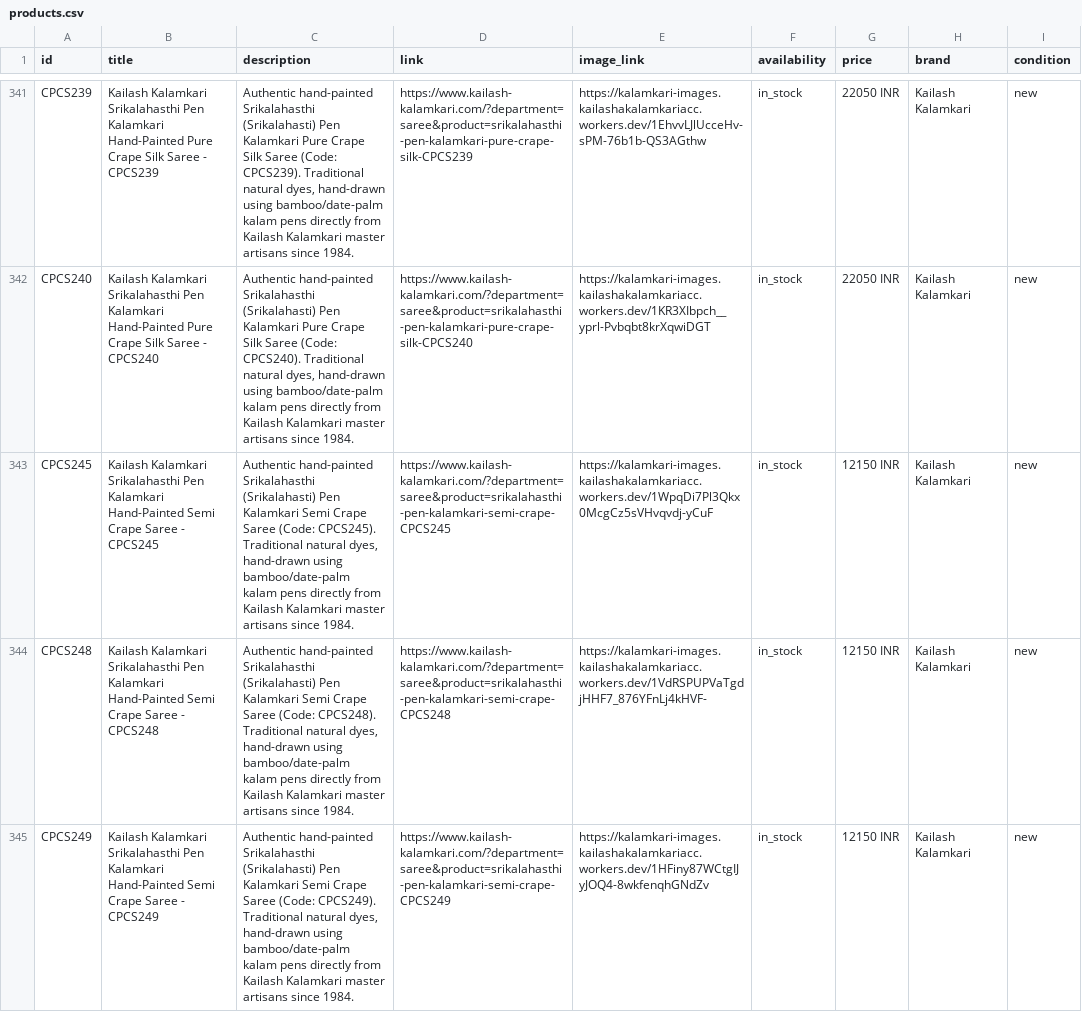
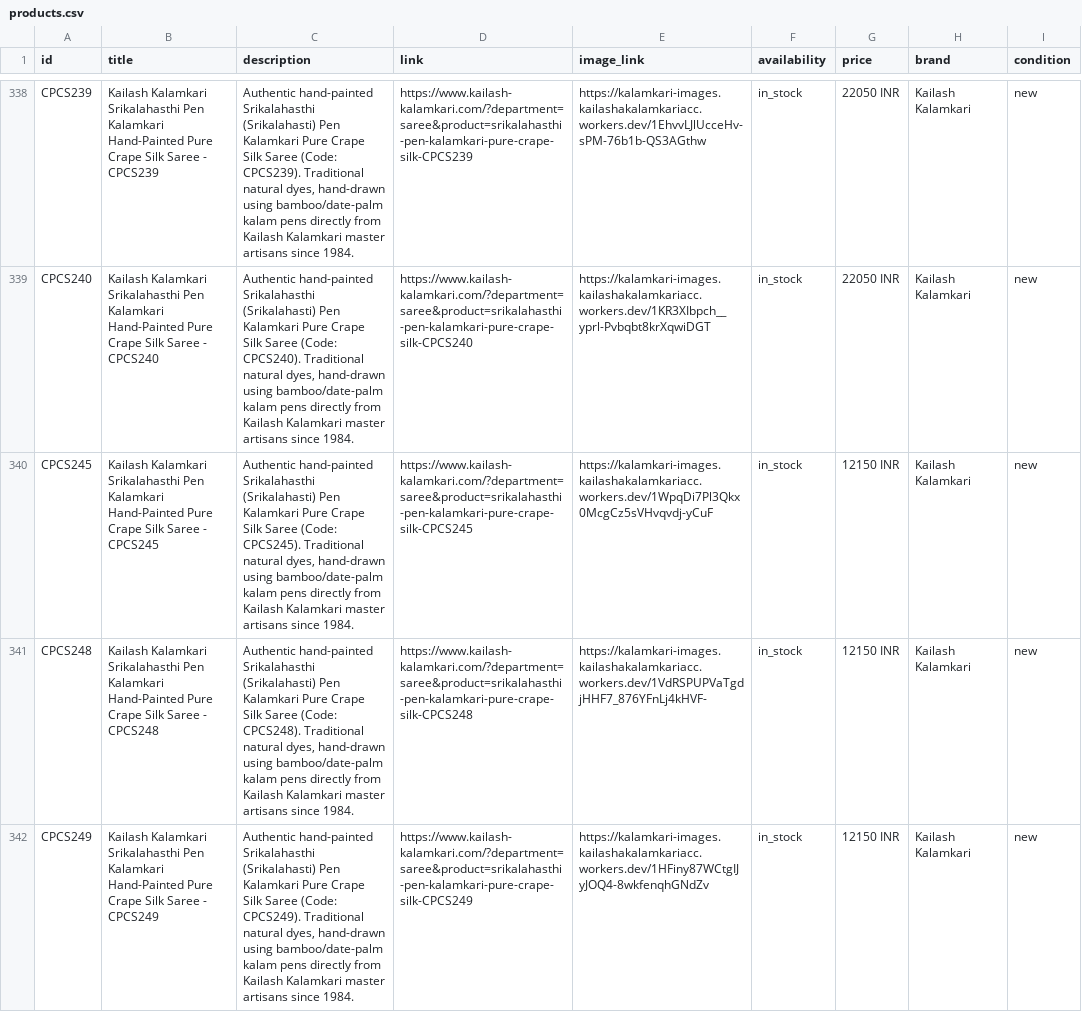
Before and after one commit to gunreddychenna-lang/Kailash-Kalamkari, a CSV file: products.csv, drawn as a sheet; only a part is shown, gaps mark what is left out; addresses are those after the commit; the diff covers the shown part only; the diff names each change by its address in the sheet, - before the commit and + after, or states it on an @@ line.

Commit message:
Refresh active inventory feed and sitemap to 1181 products

```diff
--- a/products.csv
+++ b/products.csv
-B340 (title): …Kalamkari Hand-Painted Semi Crape Saree -…
+B340 (title): …Kalamkari Hand-Painted Pure Crape Silk Saree -…
-C340 (description): …Pen Kalamkari Semi Crape Saree (Code:…
+C340 (description): …Pen Kalamkari Pure Crape Silk Saree (Code:…
-D340 (link): https://www.kailash-kalamkari.com/?department=saree&product=srikalahasthi-pen-kalamkari-semi-crape-CPCS245
+D340 (link): https://www.kailash-kalamkari.com/?department=saree&product=srikalahasthi-pen-kalamkari-pure-crape-silk-CPCS245
-B341 (title): …Kalamkari Hand-Painted Semi Crape Saree -…
+B341 (title): …Kalamkari Hand-Painted Pure Crape Silk Saree -…
-C341 (description): …Pen Kalamkari Semi Crape Saree (Code:…
+C341 (description): …Pen Kalamkari Pure Crape Silk Saree (Code:…
-D341 (link): https://www.kailash-kalamkari.com/?department=saree&product=srikalahasthi-pen-kalamkari-semi-crape-CPCS248
+D341 (link): https://www.kailash-kalamkari.com/?department=saree&product=srikalahasthi-pen-kalamkari-pure-crape-silk-CPCS248
-B342 (title): …Kalamkari Hand-Painted Semi Crape Saree -…
+B342 (title): …Kalamkari Hand-Painted Pure Crape Silk Saree -…
-C342 (description): …Pen Kalamkari Semi Crape Saree (Code:…
+C342 (description): …Pen Kalamkari Pure Crape Silk Saree (Code:…
-D342 (link): https://www.kailash-kalamkari.com/?department=saree&product=srikalahasthi-pen-kalamkari-semi-crape-CPCS249
+D342 (link): https://www.kailash-kalamkari.com/?department=saree&product=srikalahasthi-pen-kalamkari-pure-crape-silk-CPCS249
```
Also changed, not shown: 4 removed rows and 75 edited cells elsewhere in this file, 2 other files.
